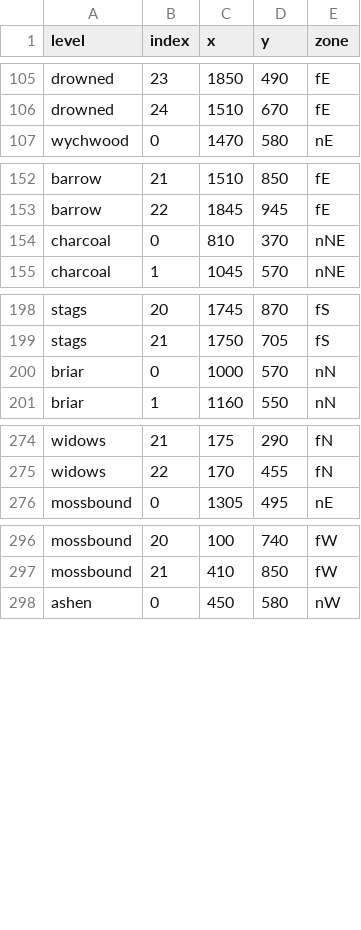
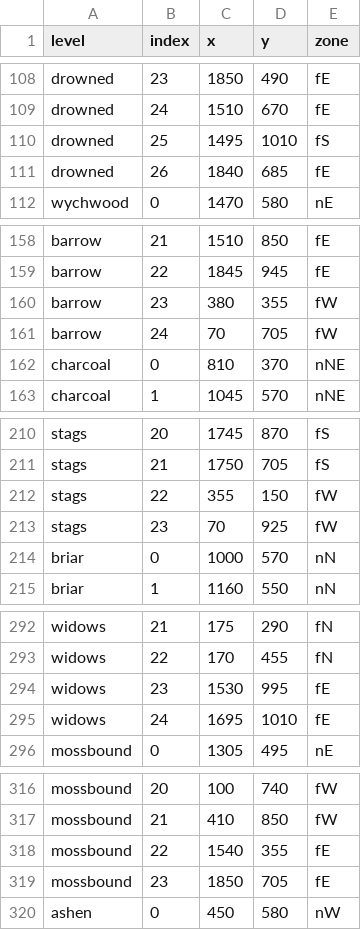
Before and after one commit to 11ofirk-debug/Broceliande, a CSV file: data/candidates.csv, drawn as a sheet; only a part is shown, gaps mark what is left out; the diff covers the shown part only.

```diff
--- a/data/candidates.csv
+++ b/data/candidates.csv
@@ -106,2 +109,4 @@ drowned,23,1850,490,fE
 drowned,24,1510,670,fE
+drowned,25,1495,1010,fS
+drowned,26,1840,685,fE
 wychwood,0,1470,580,nE
@@ -153,2 +159,4 @@ barrow,21,1510,850,fE
 barrow,22,1845,945,fE
+barrow,23,380,355,fW
+barrow,24,70,705,fW
 charcoal,0,810,370,nNE
@@ -199,2 +211,4 @@ stags,20,1745,870,fS
 stags,21,1750,705,fS
+stags,22,355,150,fW
+stags,23,70,925,fW
 briar,0,1000,570,nN
@@ -275,2 +293,4 @@ widows,21,175,290,fN
 widows,22,170,455,fN
+widows,23,1530,995,fE
+widows,24,1695,1010,fE
 mossbound,0,1305,495,nE
@@ -297,2 +317,4 @@ mossbound,20,100,740,fW
 mossbound,21,410,850,fW
+mossbound,22,1540,355,fE
+mossbound,23,1850,705,fE
 ashen,0,450,580,nW
```
Also changed, not shown: 22 added rows elsewhere in this file.
